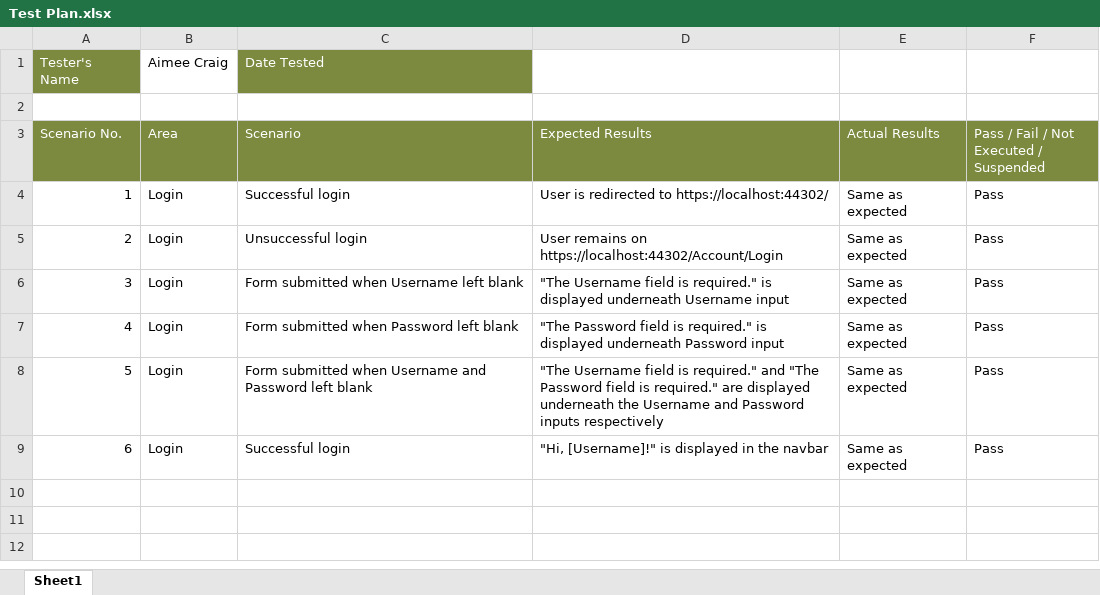
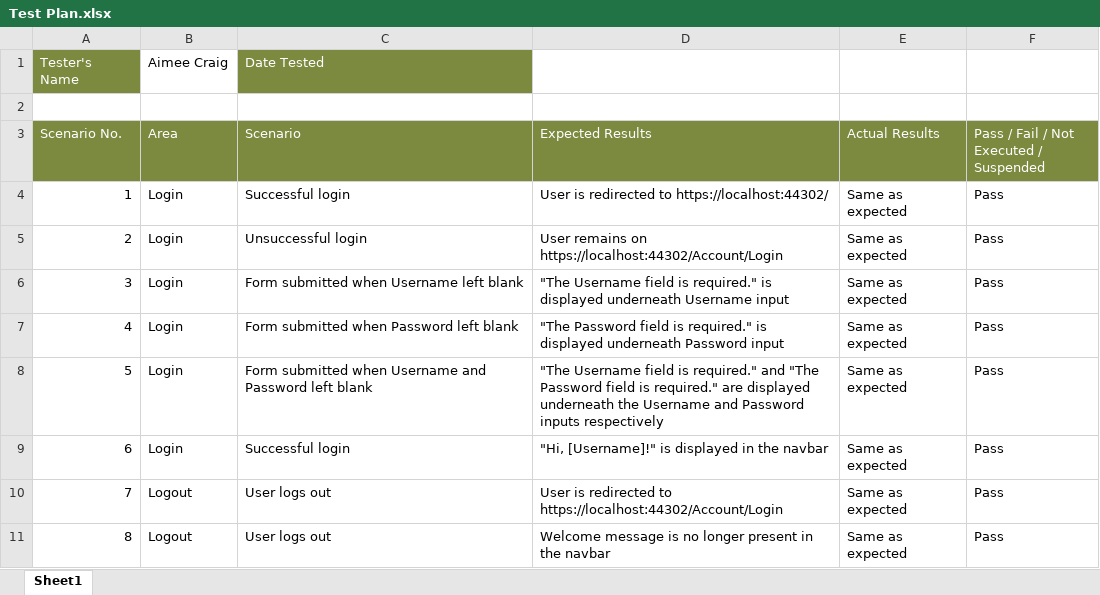
Before and after one commit to aimeesophia/WebbiSkools.QuizManager, an Excel workbook: Documentation/Test Plan.xlsx, sheet Sheet1, drawn as a sheet; values as stored, in another font and other column widths than the file's, no borders; conditional formats not drawn; the diff names each change by its address in the sheet, - before the commit and + after, or states it on an @@ line.

Commit message:
Added tests.

```diff
--- a/Documentation/Test Plan.xlsx (sheet Sheet1)
+++ b/Documentation/Test Plan.xlsx (sheet Sheet1)
+row 10: 7 | Logout | User logs out | User is redirected to https://localhost:44302/Account/Login | Same as expected | Pass
+row 11: 8 | Logout | User logs out | Welcome message is no longer present in the navbar | Same as expected | Pass
```
Also changed, not shown: 2 other files.
